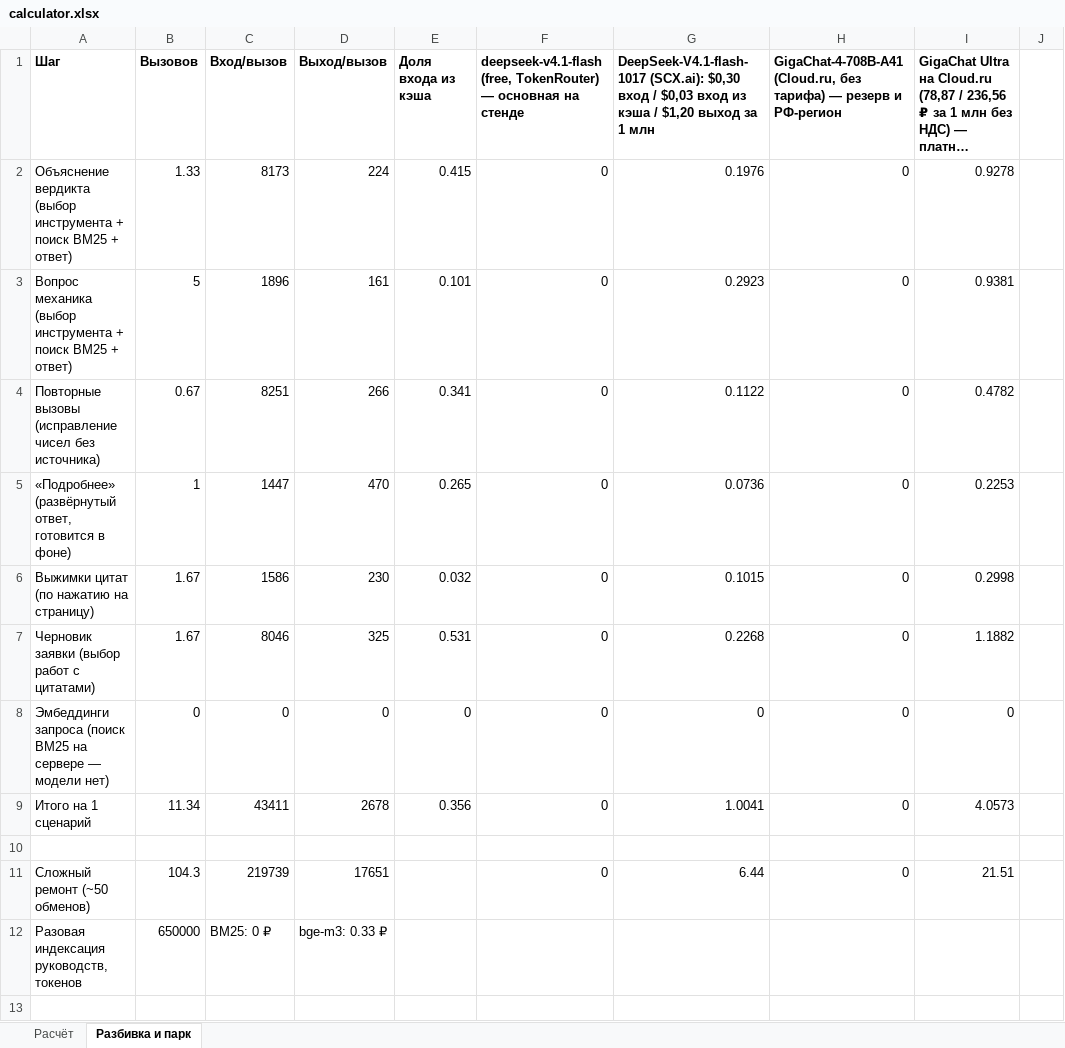
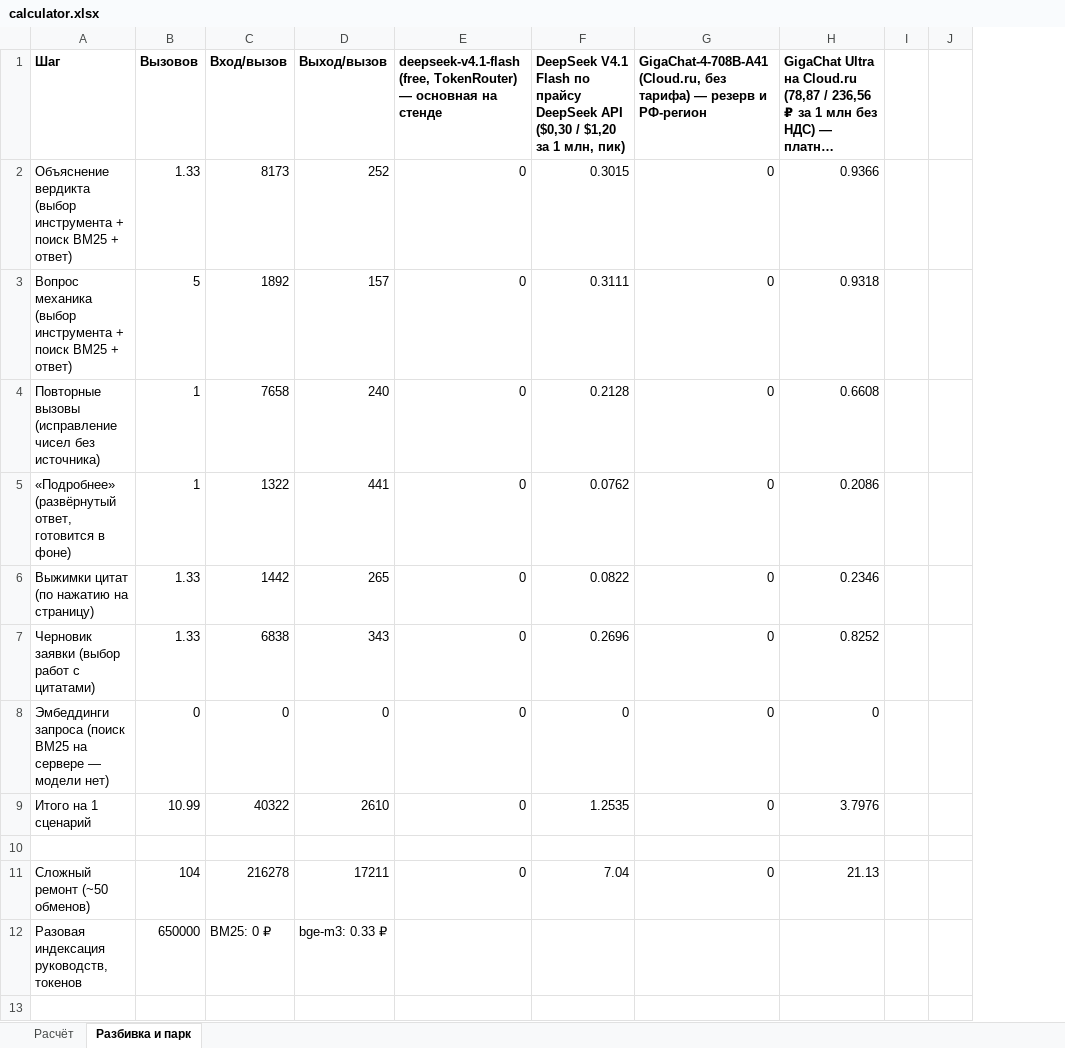
Before and after one commit to danielk-eng/digital-mechanic, an Excel workbook: src/digital_mechanic/web/static/calculator.xlsx, sheet Разбивка и парк, drawn as a sheet; only a part is shown; long unchanged cells end in …; values as stored, in another font and other column widths than the file's, no borders; removed rows and columns are numbered as before the commit, all else as after; the diff covers the shown part only; the diff names each change by its address in the sheet, - before the commit and + after, or states it on an @@ line.

Commit message:
Revert SCX.ai/cache-share cost recalculation (V cancelled): calculator xlsx, /calculator, calc.py, measured.json and docs back to the DeepSeek-priced version (1.2538 ₽/request); cached-token accounting and the measurement script stay

```diff
--- a/src/digital_mechanic/web/static/calculator.xlsx (sheet Разбивка и парк)
+++ b/src/digital_mechanic/web/static/calculator.xlsx (sheet Разбивка и парк)
-column E (Доля входа из кэша), rows 2-9: 0.415 | 0.101 | 0.341 | 0.265 | 0.032 | 0.531 | 0 | 0.356
-column G, rows 1-11: DeepSeek-V4.1-flash-1017 (SCX.ai): $0,30 вход / $0,03 вход из кэша / $1,20 выход за 1 млн | 0.1976 | 0.2923 | 0.1122 | 0.0736 | 0.1015 | 0.2268 | 0 | 1.0041 |  | 6.44
+column F, rows 1-11: DeepSeek V4.1 Flash по прайсу DeepSeek API ($0,30 / $1,20 за 1 млн, пик) | 0.3015 | 0.3111 | 0.2128 | 0.0762 | 0.0822 | 0.2696 | 0 | 1.2535 |  | 7.04
+column I, empty
-D2 (Выход/вызов): 224
+D2 (Выход/вызов): 252
-H2: 0.9278
+H2: 0.9366
-C3 (Вход/вызов): 1896
+C3 (Вход/вызов): 1892
-D3 (Выход/вызов): 161
+D3 (Выход/вызов): 157
-H3: 0.9381
+H3: 0.9318
-B4 (Вызовов): 0.67
+B4 (Вызовов): 1
-C4 (Вход/вызов): 8251
+C4 (Вход/вызов): 7658
-D4 (Выход/вызов): 266
+D4 (Выход/вызов): 240
-H4: 0.4782
+H4: 0.6608
-C5 (Вход/вызов): 1447
+C5 (Вход/вызов): 1322
-D5 (Выход/вызов): 470
+D5 (Выход/вызов): 441
-H5: 0.2253
+H5: 0.2086
-B6:B7 (Вызовов): 1.67
+B6:B7 (Вызовов): 1.33
-C6 (Вход/вызов): 1586
+C6 (Вход/вызов): 1442
-D6 (Выход/вызов): 230
+D6 (Выход/вызов): 265
-H6: 0.2998
+H6: 0.2346
-C7 (Вход/вызов): 8046
+C7 (Вход/вызов): 6838
-D7 (Выход/вызов): 325
+D7 (Выход/вызов): 343
-H7: 1.1882
+H7: 0.8252
-B9 (Вызовов): 11.34
+B9 (Вызовов): 10.99
-C9 (Вход/вызов): 43411
+C9 (Вход/вызов): 40322
-D9 (Выход/вызов): 2678
+D9 (Выход/вызов): 2610
-H9: 4.0573
+H9: 3.7976
-B11 (Вызовов): 104.3
+B11 (Вызовов): 104
-C11 (Вход/вызов): 219739
+C11 (Вход/вызов): 216278
-D11 (Выход/вызов): 17651
+D11 (Выход/вызов): 17211
-H11: 21.51
+H11: 21.13
```
Also changed, not shown: 25 edited cells elsewhere in this sheet, sheet Расчёт, 9 other files.
